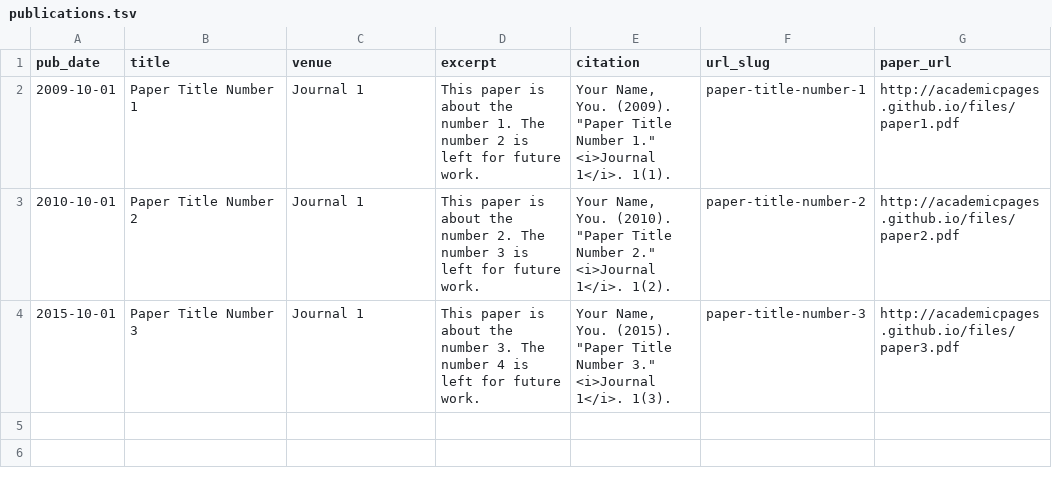
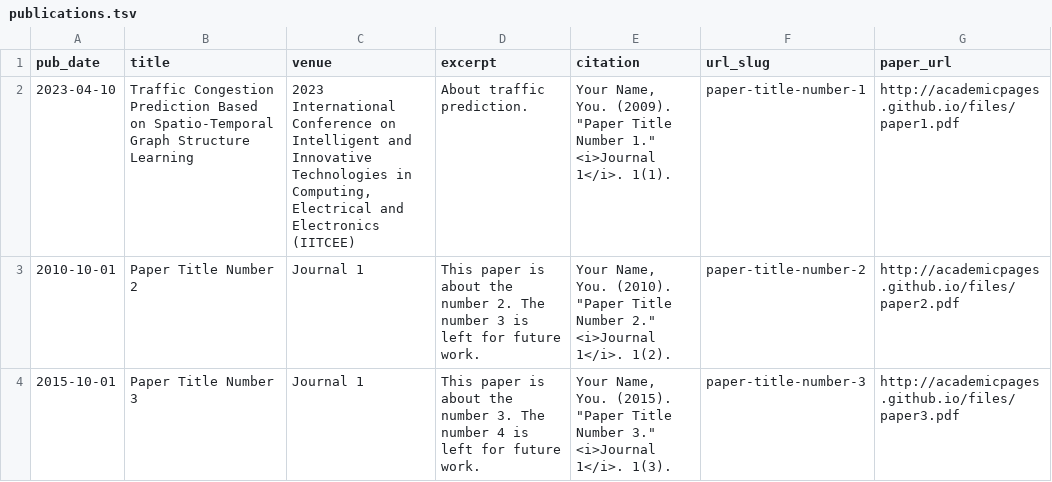
Before and after one commit to GaganGoutham/gagangoutham.github.io, a TSV file: markdown_generator/publications.tsv, drawn as a sheet.

```diff
--- a/markdown_generator/publications.tsv
+++ b/markdown_generator/publications.tsv
@@ -1,3 +1,3 @@
 pub_date	title	venue	excerpt	citation	url_slug	paper_url
-2009-10-01	Paper Title Number 1	Journal 1	This paper is about the number 1. The number 2 is left for future work.	Your Name, You. (2009). "Paper Title Number 1." <i>Journal 1</i>. 1(1).	paper-title-number-1	http://academicpages.github.io/files/paper1.pdf
+2023-04-10	Traffic Congestion Prediction Based on Spatio-Temporal Graph Structure Learning	2023 International Conference on Intelligent and Innovative Technologies in Computing, Electrical and Electronics (IITCEE)	About traffic prediction.	Your Name, You. (2009). "Paper Title Number 1." <i>Journal 1</i>. 1(1).	paper-title-number-1	http://academicpages.github.io/files/paper1.pdf
 2010-10-01	Paper Title Number 2	Journal 1	This paper is about the number 2. The number 3 is left for future work.	Your Name, You. (2010). "Paper Title Number 2." <i>Journal 1</i>. 1(2).	paper-title-number-2	http://academicpages.github.io/files/paper2.pdf
```
Also changed, not shown: 2 other files.
